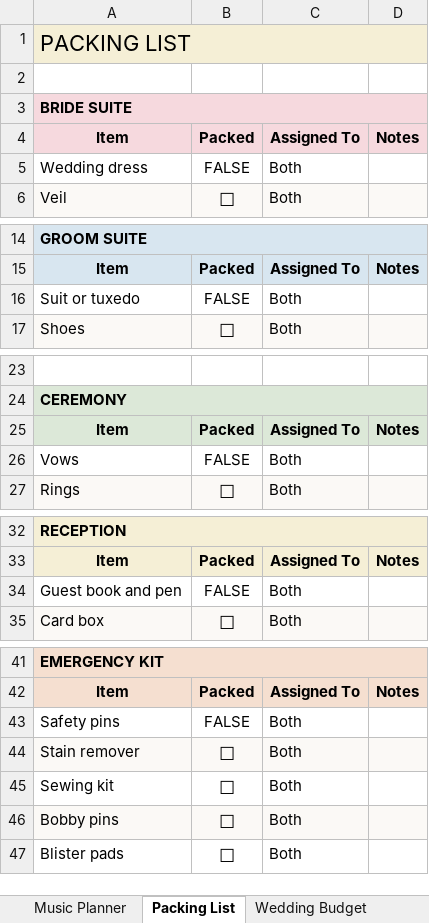
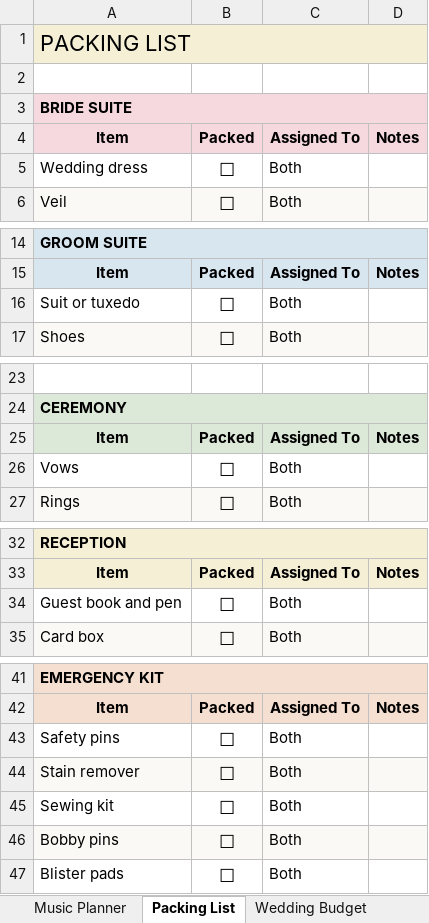
Before and after one commit to ninaportz23-blip/wedding-planner-etsy, an Excel workbook: dist/Wedding-Planner-All-In-One.xlsx, sheet Packing List, drawn as a sheet; only a part is shown, gaps mark what is left out; values as stored, in another font and other column widths than the file's, no borders; conditional formats not drawn; the diff covers the shown part only; the diff names each change by its address in the sheet, - before the commit and + after, or states it on an @@ line.

```diff
--- a/dist/Wedding-Planner-All-In-One.xlsx (sheet Packing List)
+++ b/dist/Wedding-Planner-All-In-One.xlsx (sheet Packing List)
-B5: FALSE
+B5: ☐
@@ B5 text size: larger @@
-B16: FALSE
+B16: ☐
@@ B16 text size: larger @@
-B26: FALSE
+B26: ☐
@@ B26 text size: larger @@
-B34: FALSE
+B34: ☐
@@ B34 text size: larger @@
-B43: FALSE
+B43: ☐
@@ B43 text size: larger @@
```
Also changed, not shown: 1 edited cell and cell formats elsewhere in this sheet, sheet Stationery Checklist, sheet Decor Inventory, sheet Flower Arrangements, sheet Food and Drinks, sheet Guest List, sheet Save the Date, 1 more sheet, formulas that keep their value, charts or pictures, 28 other files.
